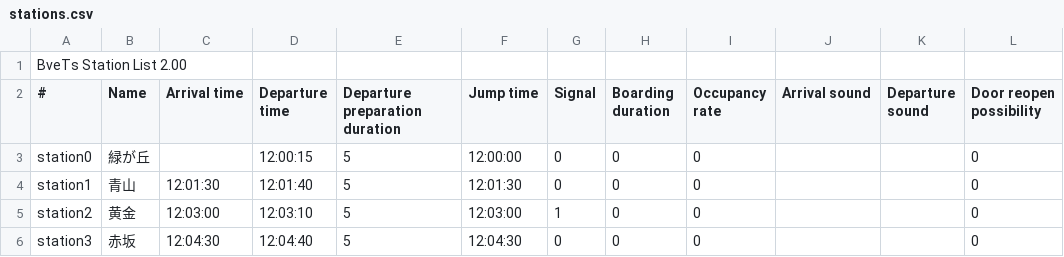
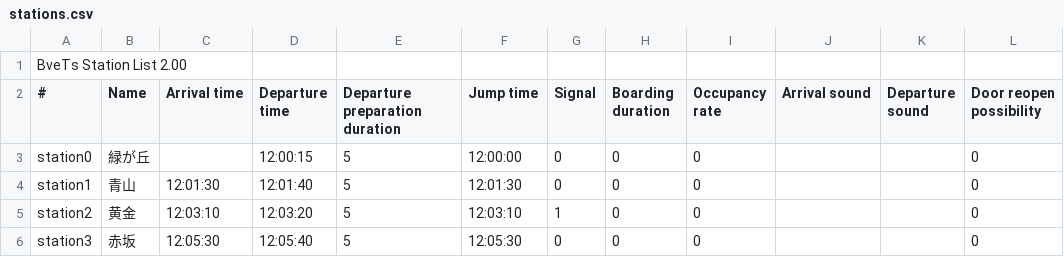
Before and after one commit to magicant/bve-autopilot-scenario, a CSV file: Scenarios/magicant/autopilot_atsp/stations.csv, drawn as a sheet; only a part is shown; the diff names each change by its address in the sheet, - before the commit and + after, or states it on an @@ line.

Commit message:
autopilot_atsp: 赤坂到着前に一度赤信号にする

```diff
--- a/Scenarios/magicant/autopilot_atsp/stations.csv
+++ b/Scenarios/magicant/autopilot_atsp/stations.csv
-C5 (Arrival time): 12:03:00
+C5 (Arrival time): 12:03:10
-D5 (Departure time): 12:03:10
+D5 (Departure time): 12:03:20
-F5 (Jump time): 12:03:00
+F5 (Jump time): 12:03:10
-C6 (Arrival time): 12:04:30
+C6 (Arrival time): 12:05:30
-D6 (Departure time): 12:04:40
+D6 (Departure time): 12:05:40
-F6 (Jump time): 12:04:30
+F6 (Jump time): 12:05:30
```
Also changed, not shown: 1 other file.
